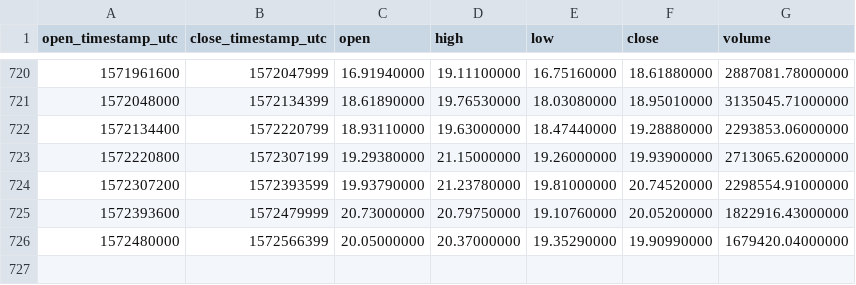
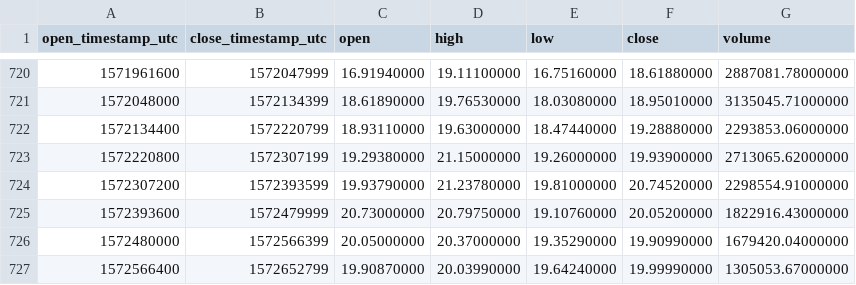
Before and after one commit to cryptobigbro/binance-BNBUSDT, a CSV file: binance-BNBUSDT-1d.csv, drawn as a sheet; only a part is shown, gaps mark what is left out.

Commit message:
Update OHLCV data.

```diff
--- a/binance-BNBUSDT-1d.csv
+++ b/binance-BNBUSDT-1d.csv
@@ -726 +726,2 @@ open_timestamp_utc,close_timestamp_utc,open,high,low,close,volume
 1572480000,1572566399,20.05000000,20.37000000,19.35290000,19.90990000,1679420.04000000
+1572566400,1572652799,19.90870000,20.03990000,19.64240000,19.99990000,1305053.67000000
```
Also changed, not shown: 1 other file.
